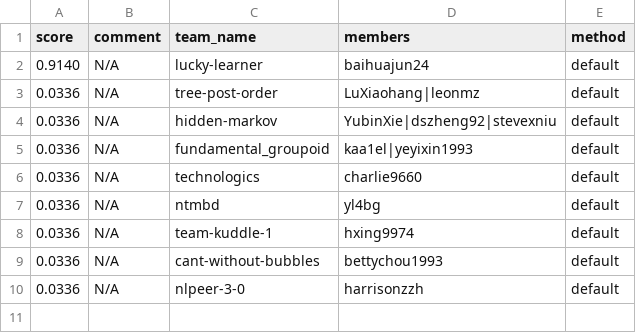
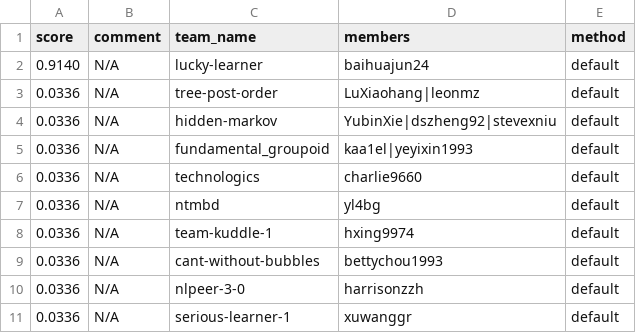
Before and after one commit to cornell-cs5740-18sp/assignment3_stringing_it, a CSV file: leaderboard/leaderboard_main.csv, drawn as a sheet; the diff names each change by its address in the sheet, - before the commit and + after, or states it on an @@ line.

Commit message:
cron update

```diff
--- a/leaderboard/leaderboard_main.csv
+++ b/leaderboard/leaderboard_main.csv
+row 11: 0.0336 | N/A | serious-learner-1 | xuwanggr | default
```
